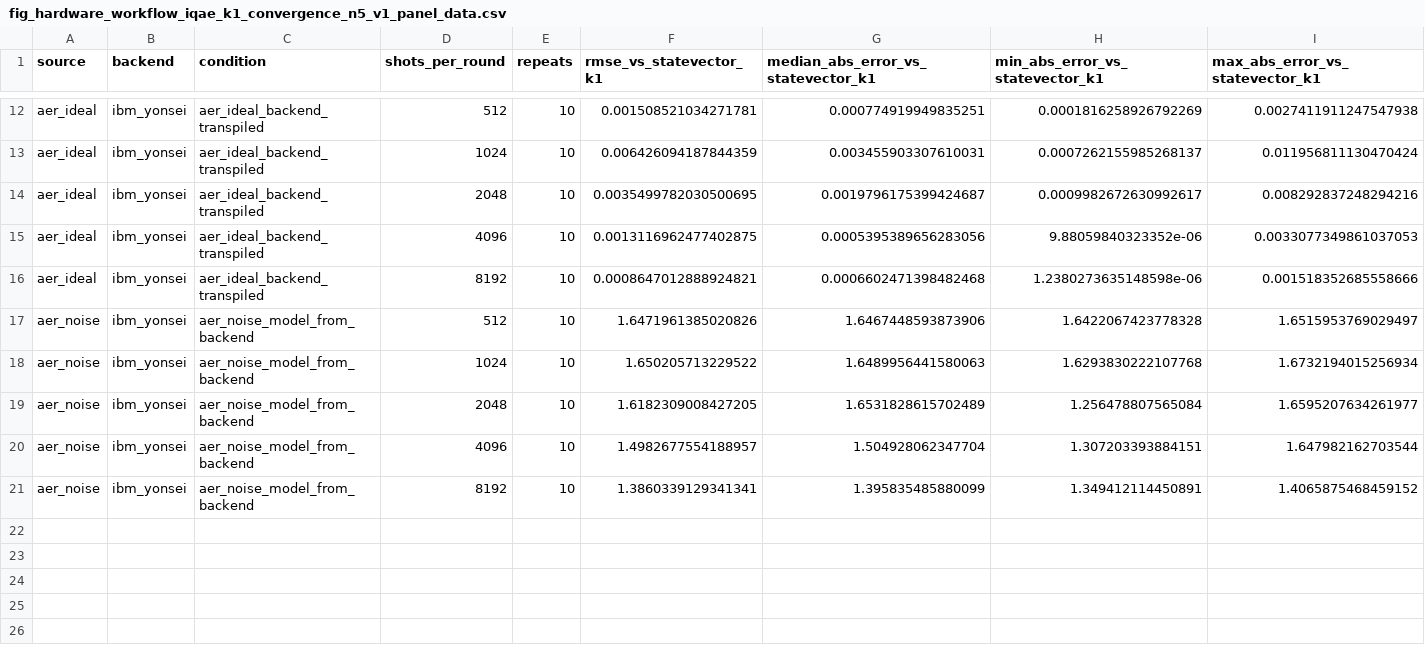
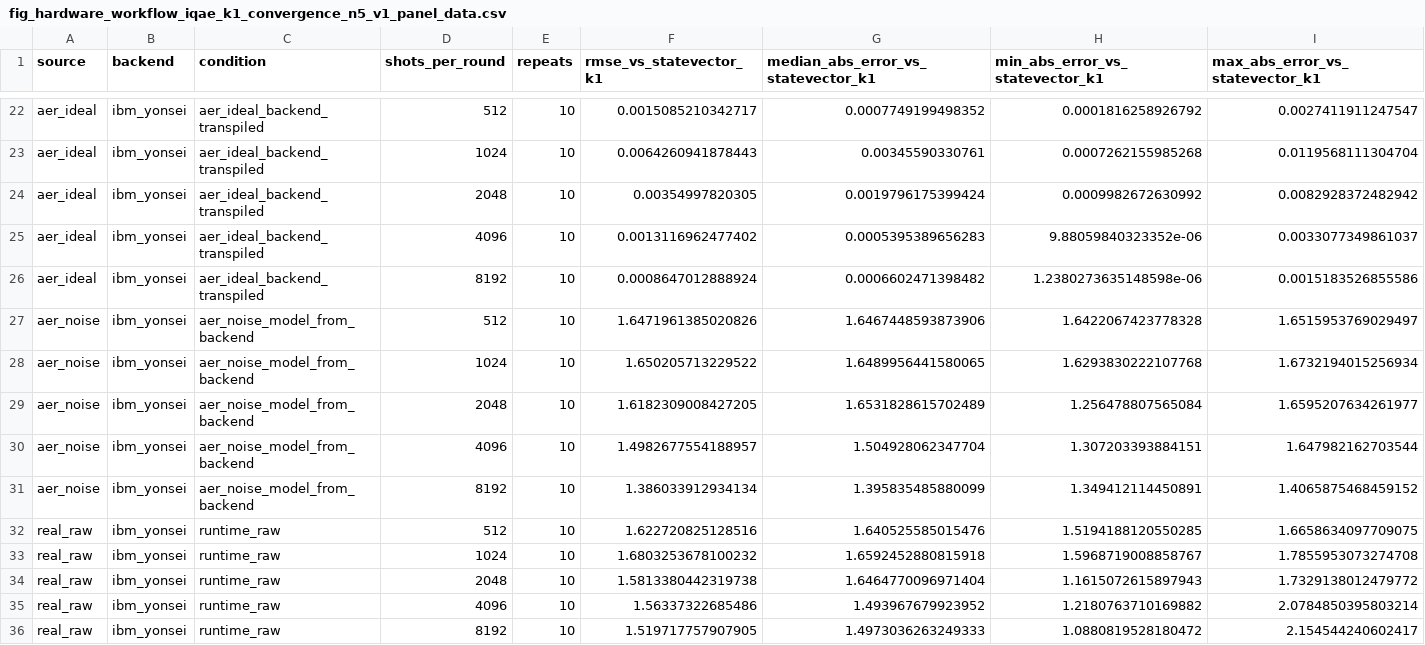
Before and after one commit to yokshire/yokshire_image_hosting, a CSV file: figures/fig_hardware_workflow_iqae_k1_convergence_n5_v1_panel_data.csv, drawn as a sheet; only a part is shown, gaps mark what is left out; addresses are those after the commit; the diff covers the shown part only; the diff names each change by its address in the sheet, - before the commit and + after, or states it on an @@ line.

```diff
--- a/figures/fig_hardware_workflow_iqae_k1_convergence_n5_v1_panel_data.csv
+++ b/figures/fig_hardware_workflow_iqae_k1_convergence_n5_v1_panel_data.csv
-F22 (rmse_vs_statevector_k1): 0.001508521034271781
+F22 (rmse_vs_statevector_k1): 0.0015085210342717
-G22: 0.000774919949835251
+G22: 0.0007749199498352
-H22 (min_abs_error_vs_statevector_k1): 0.0001816258926792269
+H22 (min_abs_error_vs_statevector_k1): 0.0001816258926792
-I22 (max_abs_error_vs_statevector_k1): 0.0027411911247547938
+I22 (max_abs_error_vs_statevector_k1): 0.0027411911247547
-F23 (rmse_vs_statevector_k1): 0.006426094187844359
+F23 (rmse_vs_statevector_k1): 0.0064260941878443
-G23: 0.003455903307610031
+G23: 0.00345590330761
-H23 (min_abs_error_vs_statevector_k1): 0.0007262155985268137
+H23 (min_abs_error_vs_statevector_k1): 0.0007262155985268
-I23 (max_abs_error_vs_statevector_k1): 0.011956811130470424
+I23 (max_abs_error_vs_statevector_k1): 0.0119568111304704
-F24 (rmse_vs_statevector_k1): 0.0035499782030500695
+F24 (rmse_vs_statevector_k1): 0.00354997820305
-G24: 0.0019796175399424687
+G24: 0.0019796175399424
-H24 (min_abs_error_vs_statevector_k1): 0.0009982672630992617
+H24 (min_abs_error_vs_statevector_k1): 0.0009982672630992
-I24 (max_abs_error_vs_statevector_k1): 0.008292837248294216
+I24 (max_abs_error_vs_statevector_k1): 0.0082928372482942
-F25 (rmse_vs_statevector_k1): 0.0013116962477402875
+F25 (rmse_vs_statevector_k1): 0.0013116962477402
-G25: 0.0005395389656283056
+G25: 0.0005395389656283
-I25 (max_abs_error_vs_statevector_k1): 0.0033077349861037053
+I25 (max_abs_error_vs_statevector_k1): 0.0033077349861037
-F26 (rmse_vs_statevector_k1): 0.0008647012888924821
+F26 (rmse_vs_statevector_k1): 0.0008647012888924
-G26: 0.0006602471398482468
+G26: 0.0006602471398482
-I26 (max_abs_error_vs_statevector_k1): 0.001518352685558666
+I26 (max_abs_error_vs_statevector_k1): 0.0015183526855586
-G28: 1.6489956441580063
+G28: 1.6489956441580065
-F31 (rmse_vs_statevector_k1): 1.3860339129341341
+F31 (rmse_vs_statevector_k1): 1.386033912934134
+row 32: real_raw | ibm_yonsei | runtime_raw | 512 | 10 | 1.622720825128516 | 1.640525585015476 | 1.5194188120550285 | 1.6658634097709075
+row 33: real_raw | ibm_yonsei | runtime_raw | 1024 | 10 | 1.6803253678100232 | 1.6592452880815918 | 1.5968719008858767 | 1.7855953073274708
+row 34: real_raw | ibm_yonsei | runtime_raw | 2048 | 10 | 1.5813380442319738 | 1.6464770096971404 | 1.1615072615897943 | 1.7329138012479772
+row 35: real_raw | ibm_yonsei | runtime_raw | 4096 | 10 | 1.56337322685486 | 1.493967679923952 | 1.2180763710169882 | 2.0784850395803214
+row 36: real_raw | ibm_yonsei | runtime_raw | 8192 | 10 | 1.519717757907905 | 1.4973036263249333 | 1.0880819528180472 | 2.154544240602417
```
Also changed, not shown: 10 added rows and 27 edited cells elsewhere in this file, 5 other files.
